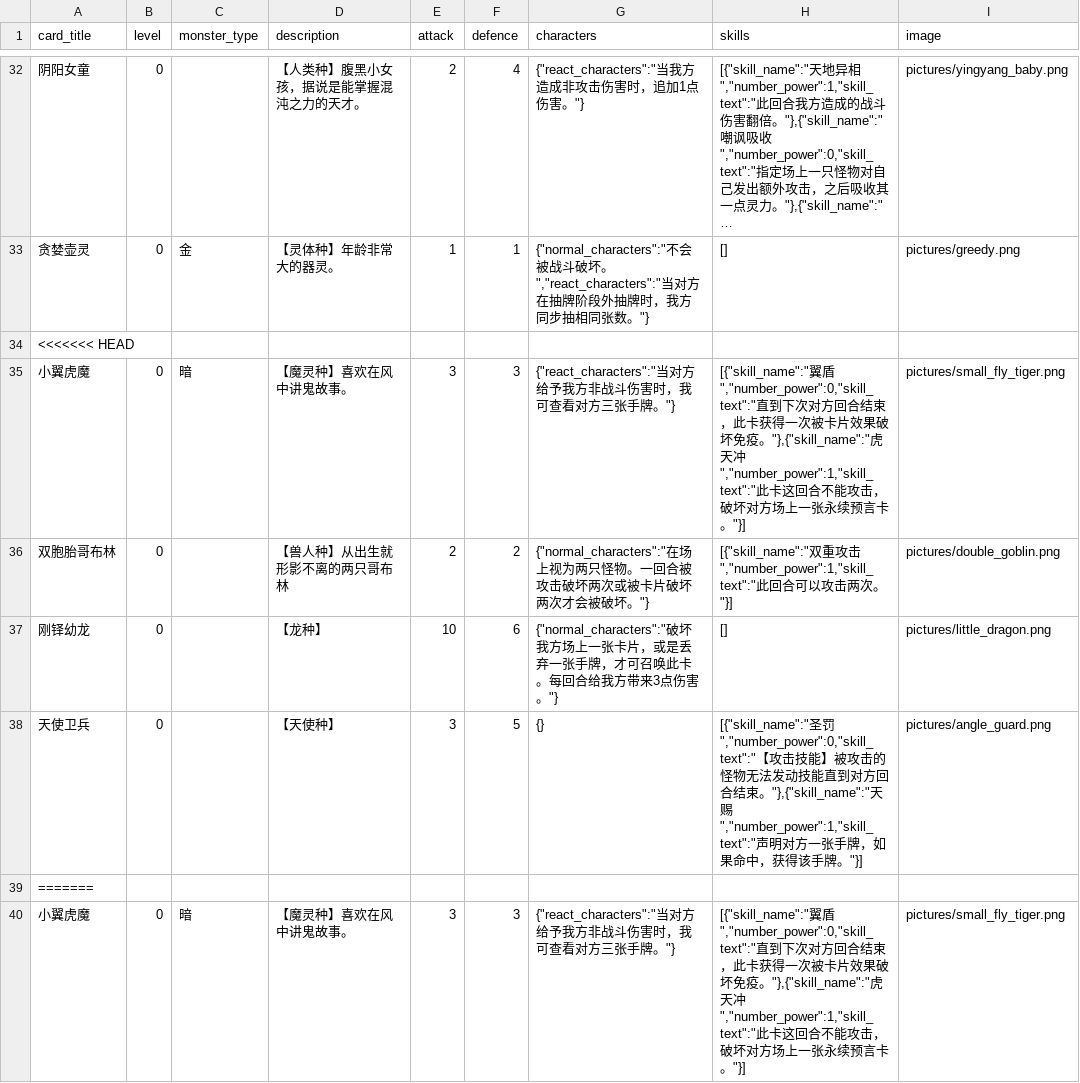
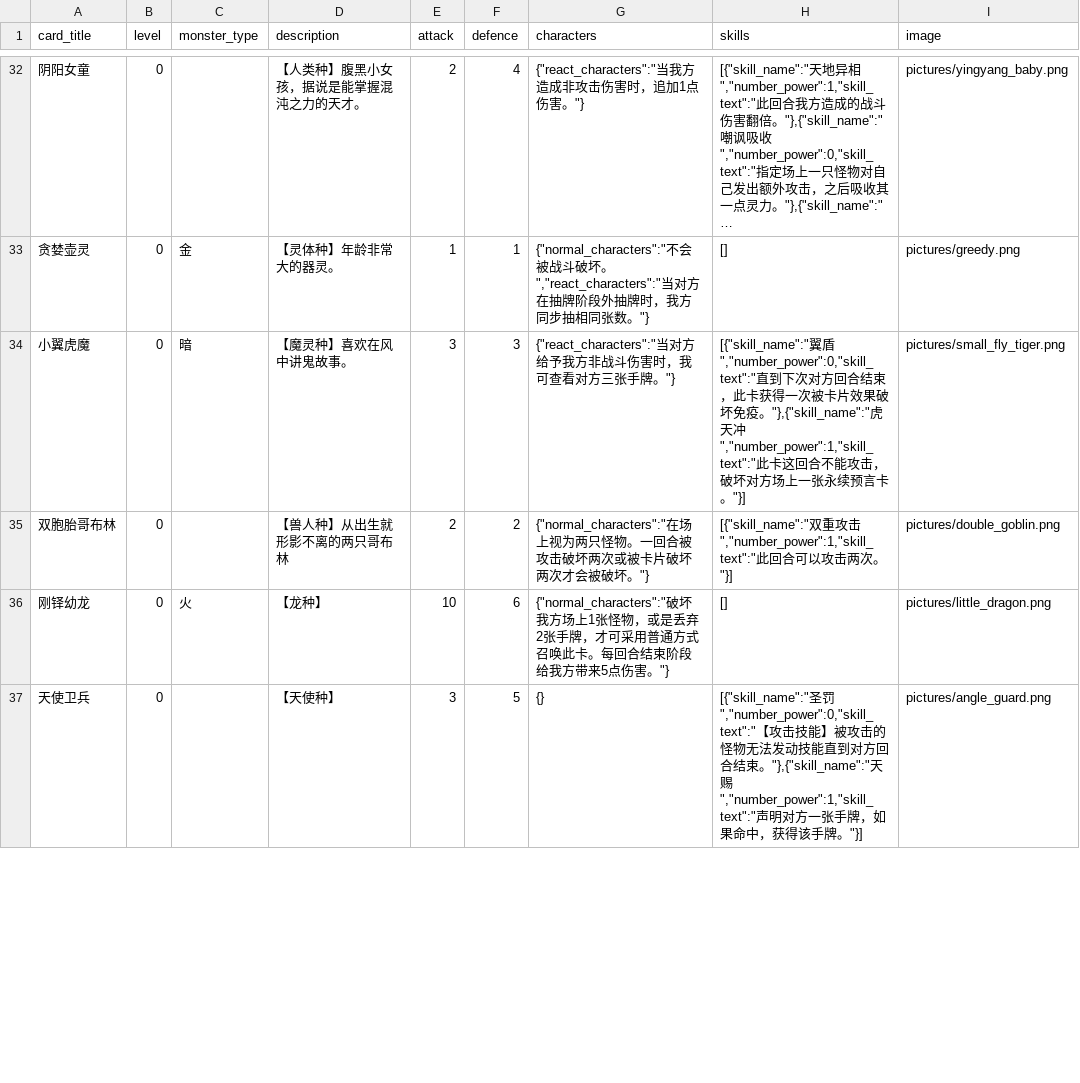
Before and after one commit to Apollo1840/BoardGame, a CSV file: GemuLand/monster_cards.csv, drawn as a sheet; only a part is shown, gaps mark what is left out; long unchanged cells end in …; the diff covers the shown part only.

Commit message:
new cards & new architecture

```diff
--- a/GemuLand/monster_cards.csv
+++ b/GemuLand/monster_cards.csv
@@ -33,8 +33,5 @@ card_title|level|monster_type|description|attack|defence|characters|skills|image
 贪婪壶灵|0|金|【灵体种】年龄非常大的器灵。|1|1|{"normal_characters":"不会被战斗破坏。","react_characters":"当对方在抽牌阶段外抽牌时，我方同步抽相同张数。"}|[]|pictures/greedy.png
-<<<<<<< HEAD
 小翼虎魔|0|暗|【魔灵种】喜欢在风中讲鬼故事。|3|3|{"react_characters":"当对方给予我方非战斗伤害时，我可查看对方三张手牌。"}|[{"skill_name":"翼盾","number_power":0,"skill_text":"直到下次对方回合结束，此卡获得一次被卡片效果破坏免疫。"},{"skill_name":"虎天冲","number_power":1,"skill_text":"此卡这回合不能攻击，破坏对方场上一张永续预言卡。"}]|pictures/small_fly_tiger.png
 双胞胎哥布林|0||【兽人种】从出生就形影不离的两只哥布林|2|2|{"normal_characters":"在场上视为两只怪物。一回合被攻击破坏两次或被卡片破坏两次才会被破坏。"}|[{"skill_name":"双重攻击","number_power":1,"skill_text":"此回合可以攻击两次。"}]|pictures/double_goblin.png
-刚铎幼龙|0||【龙种】|10|6|{"normal_characters":"破坏我方场上一张卡片，或是丢弃一张手牌，才可召唤此卡。每回合给我方带来3点伤害。"}|[]|pictures/little_dragon.png
+刚铎幼龙|0|火|【龙种】|10|6|{"normal_characters":"破坏我方场上1张怪物，或是丢弃2张手牌，才可采用普通方式召唤此卡。每回合结束阶段给我方带来5点伤害。"}|[]|pictures/little_dragon.png
 天使卫兵|0||【天使种】|3|5|{}|[{"skill_name":"圣罚","number_power":0,"skill_text":"【攻击技能】被攻击的怪物无法发动技能直到对方回合结束。"},{"skill_name":"天赐","number_power":1,"skill_text":"声明对方一张手牌，如果命中，获得该手牌。"}]|pictures/angle_guard.png
-=======
-小翼虎魔|0|暗|【魔灵种】喜欢在风中讲鬼故事。|3|3|{"react_characters":"当对方给予我方非战斗伤害时，我可查看对方三张手牌。"}|[{"skill_name":"翼盾","number_power":0,"skill_text":"直到下次对方回合结束，此卡获得一次被卡片效果破坏免疫。"},{"skill_name":"虎天冲","number_power":1,"skill_text":"此卡这回合不能攻击，破坏对方场上一张永续预言卡。"}]|pictures/small_fly_tiger.png
```
Also changed, not shown: 6 added rows and 1 removed row elsewhere in this file, 10 other files.
